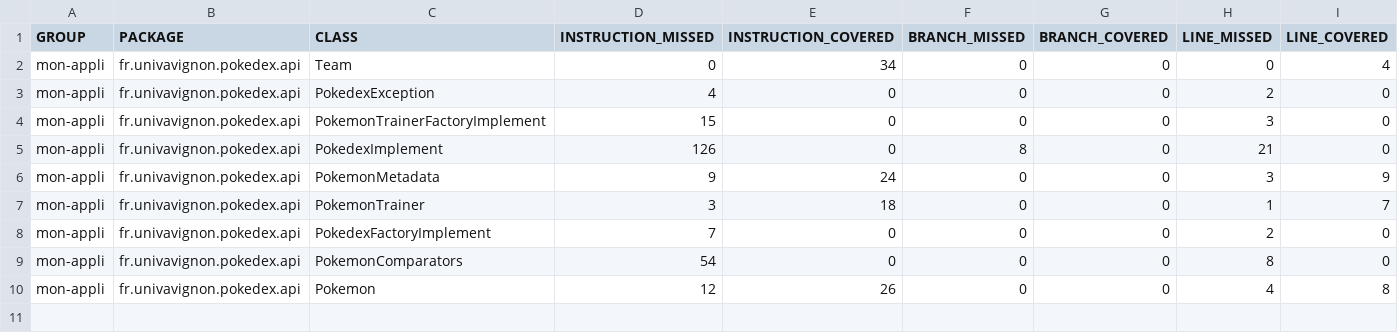
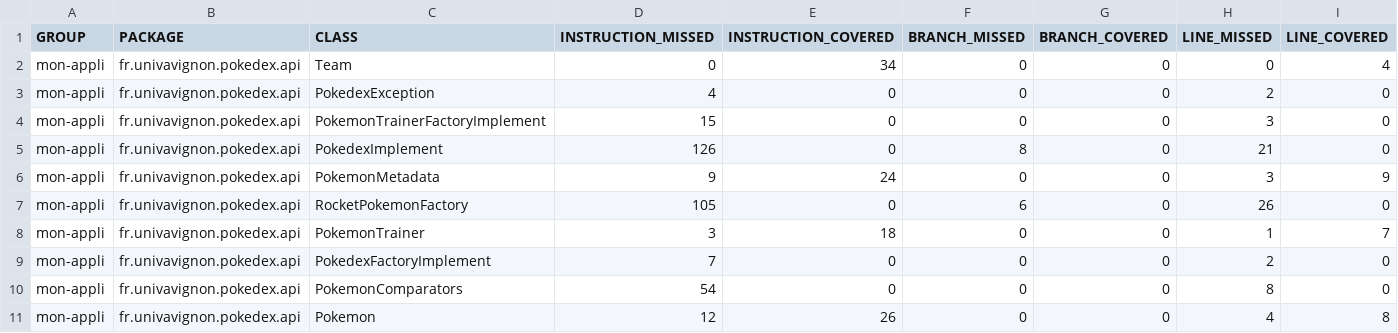
Before and after one commit to SYSAVANE73/ceri-m1-techniques-de-test, a CSV file: target/site/jacoco/jacoco.csv, drawn as a sheet; only a part is shown; rows hold the shown columns only; the diff names each change by its address in the sheet, - before the commit and + after, or states it on an @@ line.

Commit message:
Ajout de l'implementation de la Team Rocket

```diff
--- a/target/site/jacoco/jacoco.csv
+++ b/target/site/jacoco/jacoco.csv
+row 7: mon-appli | fr.univavignon.pokedex.api | RocketPokemonFactory | 105 | 0 | 6 | 0 | 26 | 0
```
Also changed, not shown: 41 other files.
